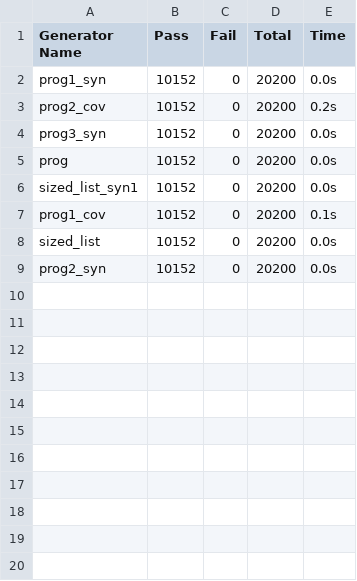
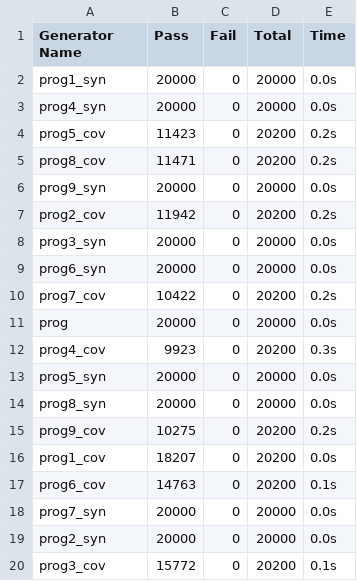
Before and after one commit to Pat-Lafon/Cobb_PBT, a CSV file: csv/sized_list/table1.csv, drawn as a sheet.

Commit message:
added rest of sorted_list

```diff
--- a/csv/sized_list/table1.csv
+++ b/csv/sized_list/table1.csv
@@ -1,9 +1,20 @@
 Generator Name,Pass,Fail,Total,Time
-prog1_syn,10152,0,20200,0.0s
-prog2_cov,10152,0,20200,0.2s
-prog3_syn,10152,0,20200,0.0s
-prog,10152,0,20200,0.0s
-sized_list_syn1,10152,0,20200,0.0s
-prog1_cov,10152,0,20200,0.1s
-sized_list,10152,0,20200,0.0s
-prog2_syn,10152,0,20200,0.0s
+prog1_syn,20000,0,20000,0.0s
+prog4_syn,20000,0,20000,0.0s
+prog5_cov,11423,0,20200,0.2s
+prog8_cov,11471,0,20200,0.2s
+prog9_syn,20000,0,20000,0.0s
+prog2_cov,11942,0,20200,0.2s
+prog3_syn,20000,0,20000,0.0s
+prog6_syn,20000,0,20000,0.0s
+prog7_cov,10422,0,20200,0.2s
+prog,20000,0,20000,0.0s
+prog4_cov,9923,0,20200,0.3s
+prog5_syn,20000,0,20000,0.0s
+prog8_syn,20000,0,20000,0.0s
+prog9_cov,10275,0,20200,0.2s
+prog1_cov,18207,0,20200,0.0s
+prog6_cov,14763,0,20200,0.1s
+prog7_syn,20000,0,20000,0.0s
+prog2_syn,20000,0,20000,0.0s
+prog3_cov,15772,0,20200,0.1s
```
Also changed, not shown: 43 other files.
